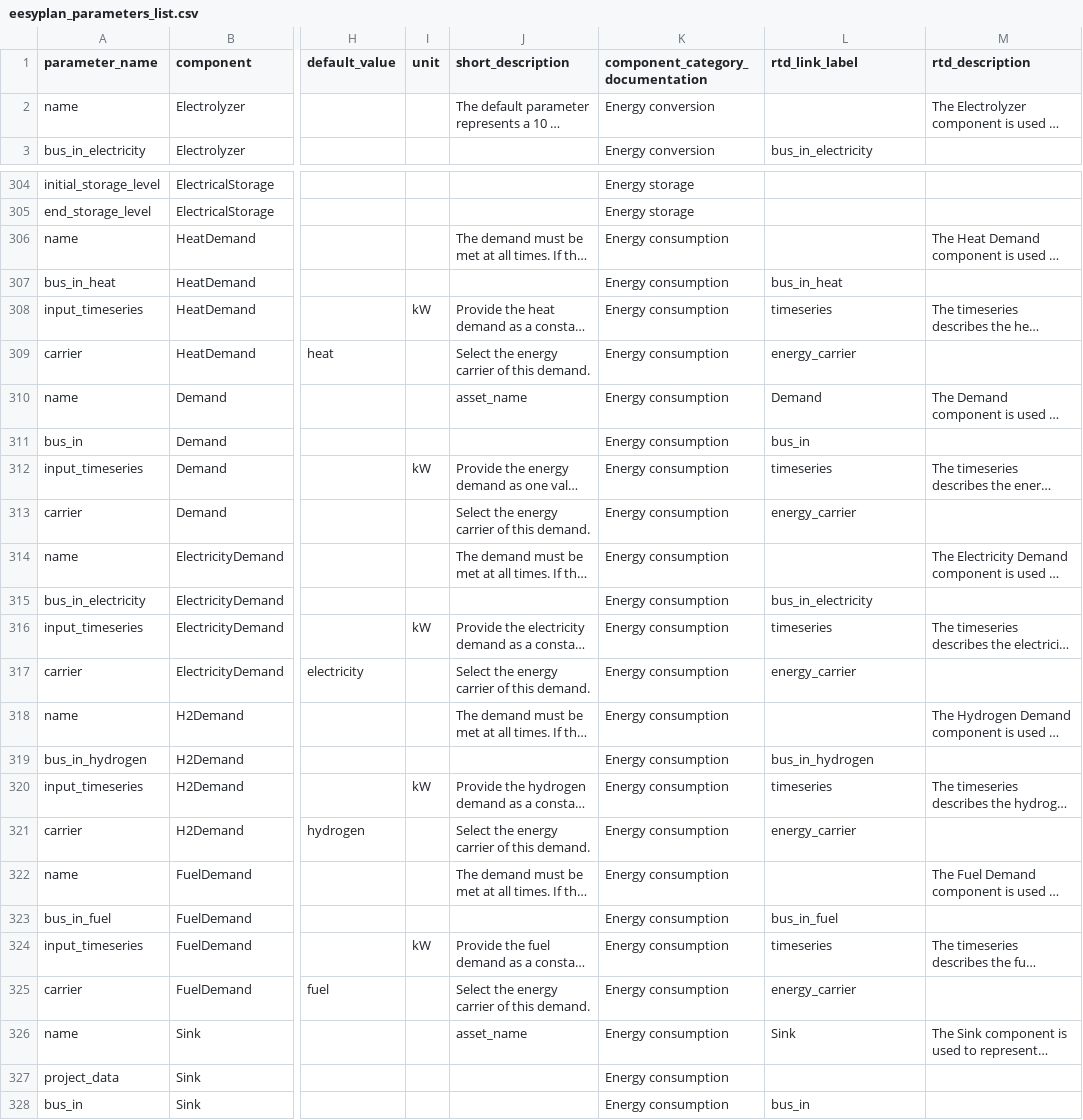
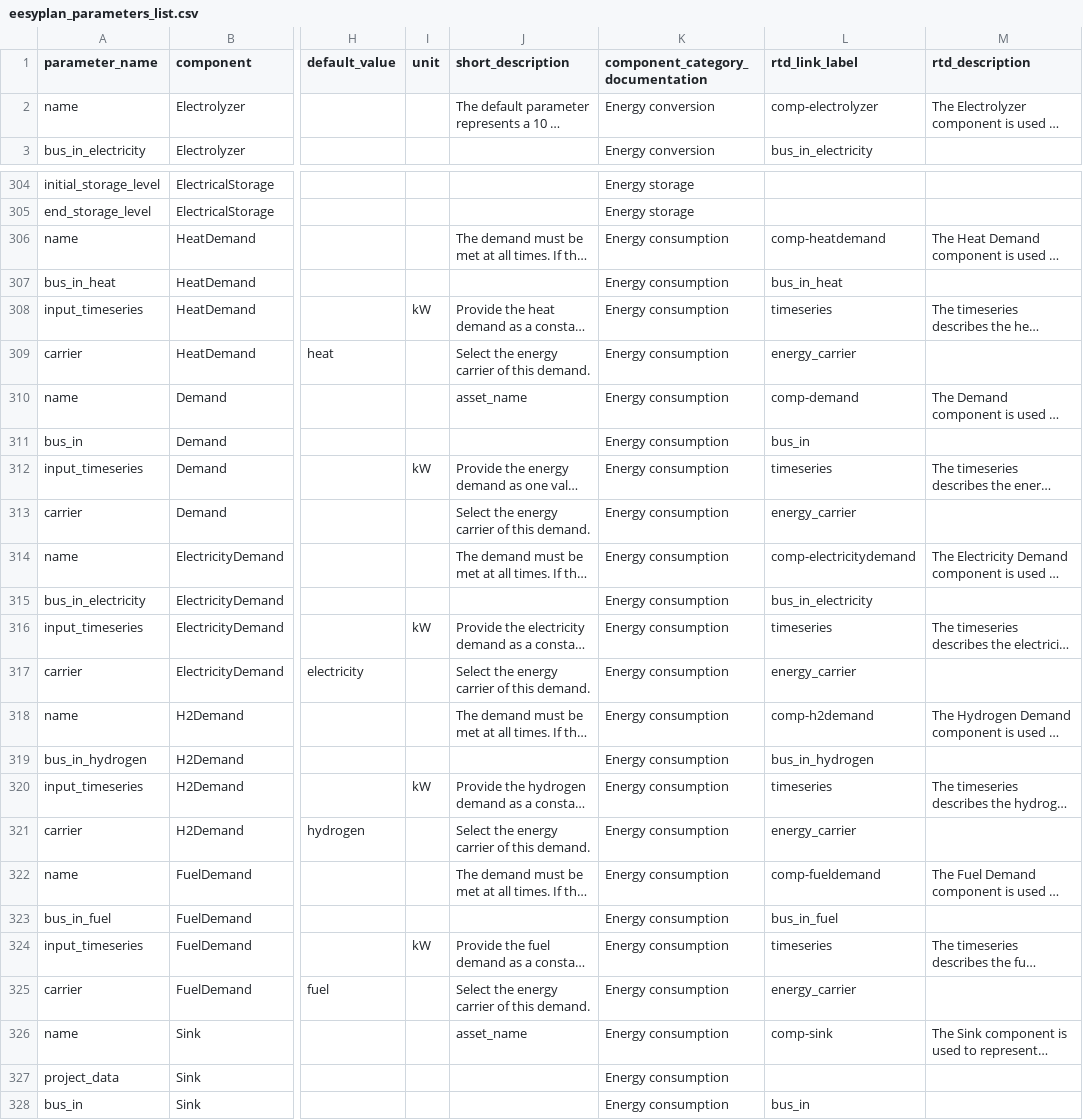
Before and after one commit to open-plan-tool/gui, a CSV file: app/resources/eesyplan_parameters_list.csv, drawn as a sheet; only a part is shown, gaps mark what is left out; long unchanged cells end in …; the diff covers the shown part only; the diff names each change by its address in the sheet, - before the commit and + after, or states it on an @@ line.

Commit message:
Link component titles to specific component description

```diff
--- a/app/resources/eesyplan_parameters_list.csv
+++ b/app/resources/eesyplan_parameters_list.csv
-L2 (rtd_link_label): (empty)
+L2 (rtd_link_label): comp-electrolyzer
-L306 (rtd_link_label): (empty)
+L306 (rtd_link_label): comp-heatdemand
-L310 (rtd_link_label): Demand
+L310 (rtd_link_label): comp-demand
-L314 (rtd_link_label): (empty)
+L314 (rtd_link_label): comp-electricitydemand
-L318 (rtd_link_label): (empty)
+L318 (rtd_link_label): comp-h2demand
-L322 (rtd_link_label): (empty)
+L322 (rtd_link_label): comp-fueldemand
-L326 (rtd_link_label): Sink
+L326 (rtd_link_label): comp-sink
```
Also changed, not shown: 30 edited cells elsewhere in this file, 1 other file.
